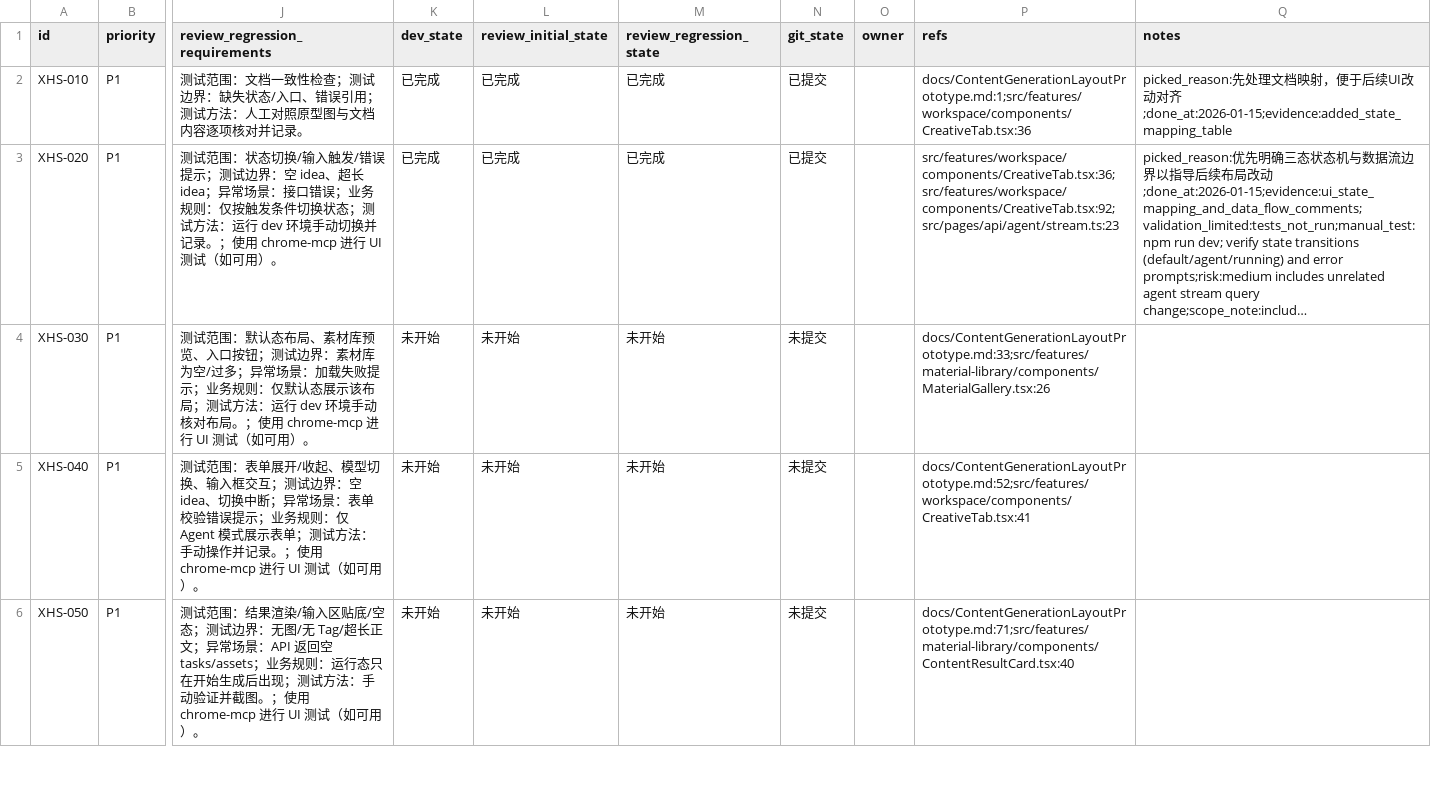
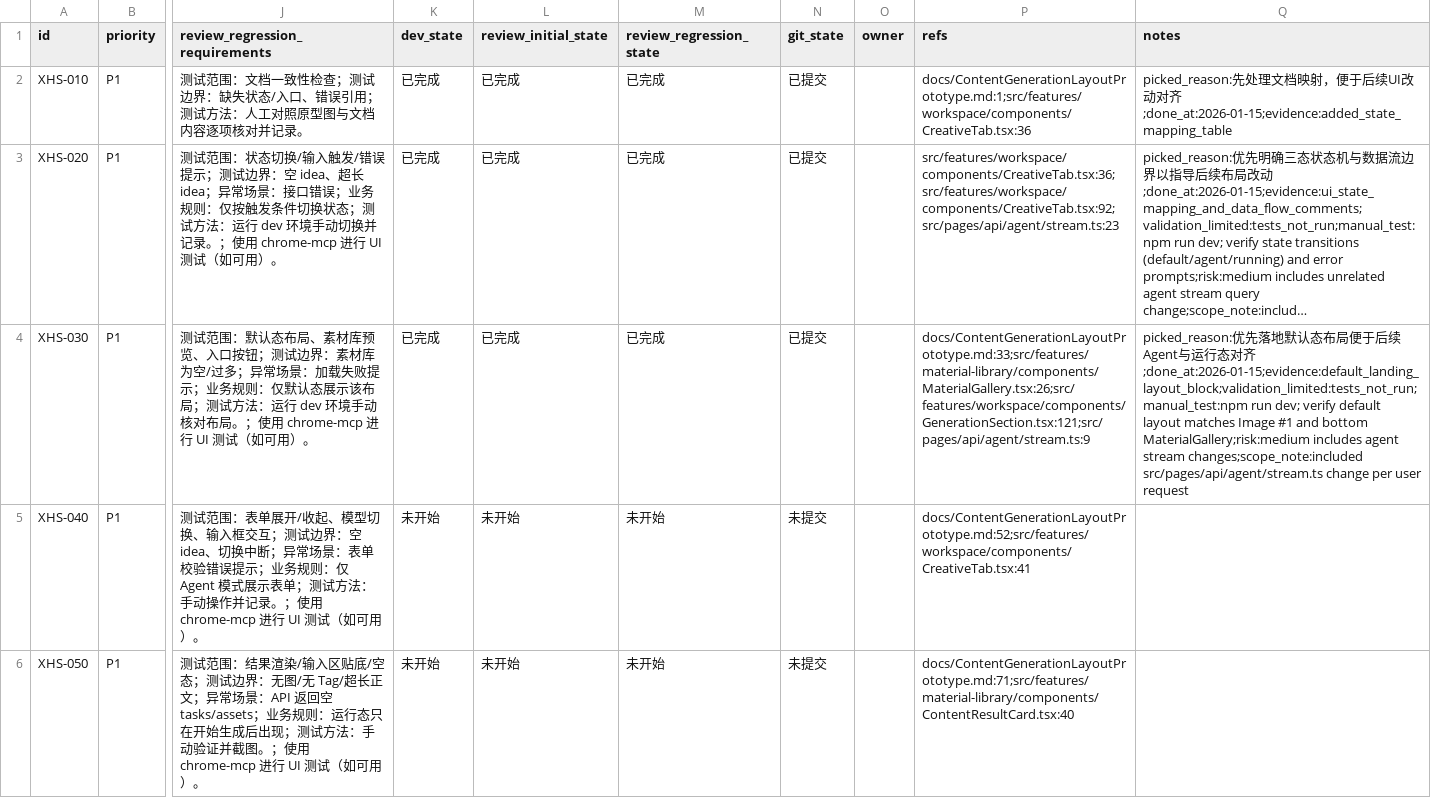
Before and after one commit to GalaxyXieyu/XHS-Runner, a CSV file: issues/2026-01-15_13-34-16-content-gen-ui-refactor.csv, drawn as a sheet; only a part is shown, gaps mark what is left out; long unchanged cells end in …; the diff names each change by its address in the sheet, - before the commit and + after, or states it on an @@ line.

Commit message:
[XHS-030] Refactor default generation landing

```diff
--- a/issues/2026-01-15_13-34-16-content-gen-ui-refactor.csv
+++ b/issues/2026-01-15_13-34-16-content-gen-ui-refactor.csv
-K4 (dev_state): 未开始
+K4 (dev_state): 已完成
-L4 (review_initial_state): 未开始
+L4 (review_initial_state): 已完成
-M4 (review_regression_state): 未开始
+M4 (review_regression_state): 已完成
-N4 (git_state): 未提交
+N4 (git_state): 已提交
-P4 (refs): docs/ContentGenerationLayoutPrototype.md:33;src/features/material-library/components/MaterialGallery.tsx:26
+P4 (refs): docs/ContentGenerationLayoutPrototype.md:33;src/features/material-library/components/MaterialGallery.tsx:26;src/features/workspace/components/GenerationSection.tsx:121;src/pages/api/agent/stream.ts:9
-Q4 (notes): (empty)
+Q4 (notes): picked_reason:优先落地默认态布局便于后续Agent与运行态对齐;done_at:2026-01-15;evidence:default_landing_layout_block;validation_limited:tests_not_run;manual_test:npm run dev; verify default layout matches Image #1 and bottom MaterialGallery;risk:medium includes agent stream changes;scope_note:included src/pages/api/agent/stream.ts change per user request
```
Also changed, not shown: 2 other files.
